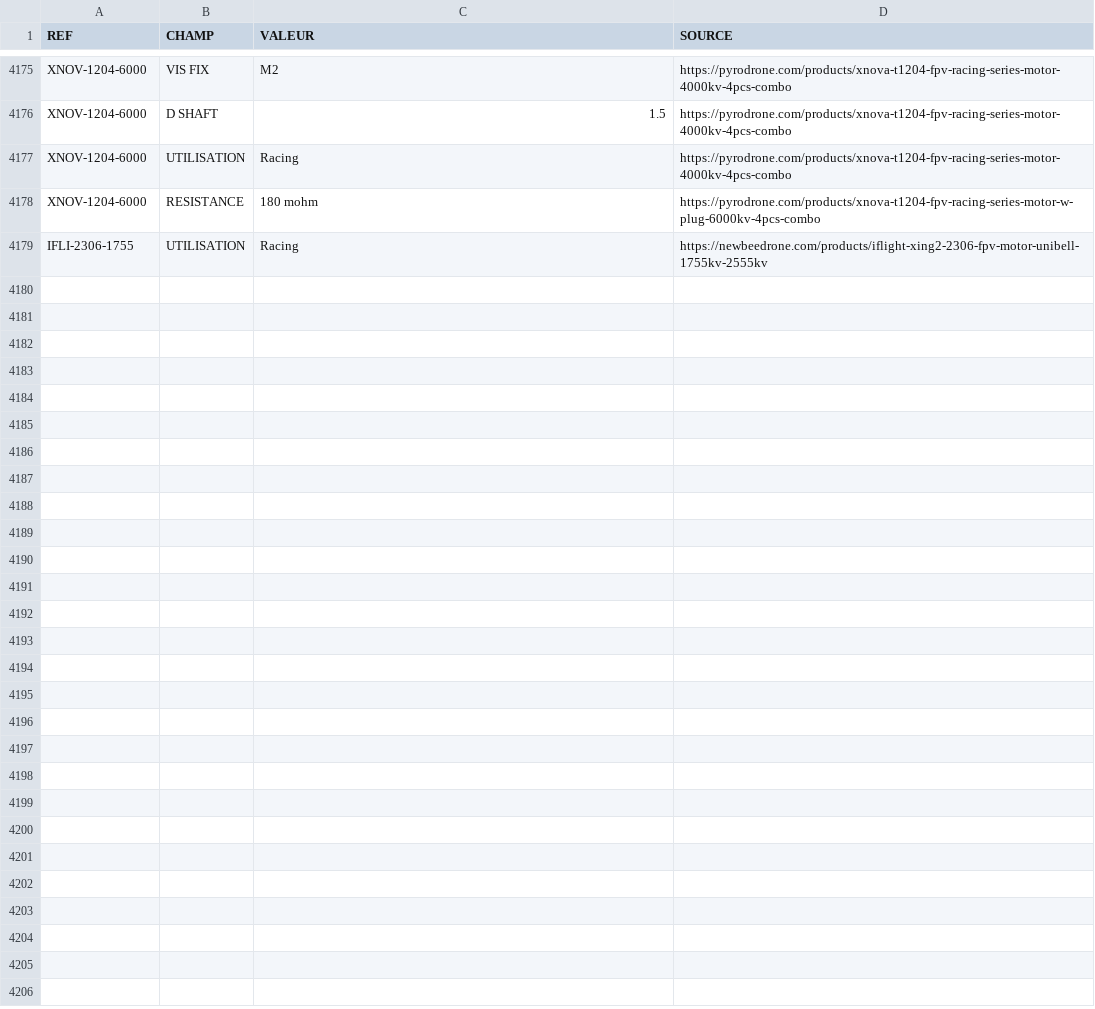
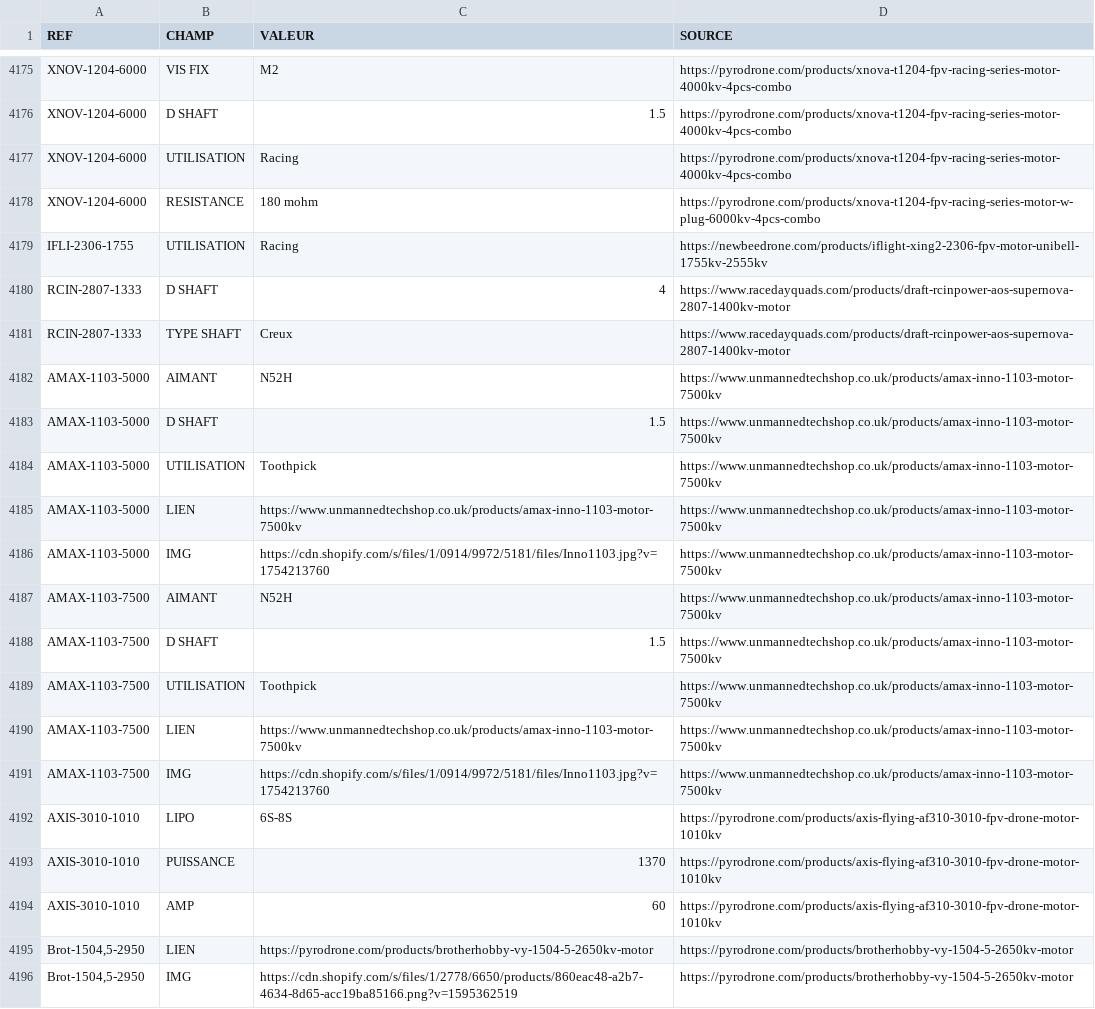
Before and after one commit to TakDai/Multi-Motors, a CSV file: catalogue/enrichissement.csv, drawn as a sheet; only a part is shown, gaps mark what is left out; the diff names each change by its address in the sheet, - before the commit and + after, or states it on an @@ line.

```diff
--- a/catalogue/enrichissement.csv
+++ b/catalogue/enrichissement.csv
+row 4180: RCIN-2807-1333 | D SHAFT | 4 | https://www.racedayquads.com/products/draft-rcinpower-aos-supernova-2807-1400kv-motor
+row 4181: RCIN-2807-1333 | TYPE SHAFT | Creux | https://www.racedayquads.com/products/draft-rcinpower-aos-supernova-2807-1400kv-motor
+row 4182: AMAX-1103-5000 | AIMANT | N52H | https://www.unmannedtechshop.co.uk/products/amax-inno-1103-motor-7500kv
+row 4183: AMAX-1103-5000 | D SHAFT | 1.5 | https://www.unmannedtechshop.co.uk/products/amax-inno-1103-motor-7500kv
+row 4184: AMAX-1103-5000 | UTILISATION | Toothpick | https://www.unmannedtechshop.co.uk/products/amax-inno-1103-motor-7500kv
+row 4185: AMAX-1103-5000 | LIEN | https://www.unmannedtechshop.co.uk/products/amax-inno-1103-motor-7500kv | https://www.unmannedtechshop.co.uk/products/amax-inno-1103-motor-7500kv
+row 4186: AMAX-1103-5000 | IMG | https://cdn.shopify.com/s/files/1/0914/9972/5181/files/Inno1103.jpg?v=1754213760 | https://www.unmannedtechshop.co.uk/products/amax-inno-1103-motor-7500kv
+row 4187: AMAX-1103-7500 | AIMANT | N52H | https://www.unmannedtechshop.co.uk/products/amax-inno-1103-motor-7500kv
+row 4188: AMAX-1103-7500 | D SHAFT | 1.5 | https://www.unmannedtechshop.co.uk/products/amax-inno-1103-motor-7500kv
+row 4189: AMAX-1103-7500 | UTILISATION | Toothpick | https://www.unmannedtechshop.co.uk/products/amax-inno-1103-motor-7500kv
+row 4190: AMAX-1103-7500 | LIEN | https://www.unmannedtechshop.co.uk/products/amax-inno-1103-motor-7500kv | https://www.unmannedtechshop.co.uk/products/amax-inno-1103-motor-7500kv
+row 4191: AMAX-1103-7500 | IMG | https://cdn.shopify.com/s/files/1/0914/9972/5181/files/Inno1103.jpg?v=1754213760 | https://www.unmannedtechshop.co.uk/products/amax-inno-1103-motor-7500kv
+row 4192: AXIS-3010-1010 | LIPO | 6S-8S | https://pyrodrone.com/products/axis-flying-af310-3010-fpv-drone-motor-1010kv
+row 4193: AXIS-3010-1010 | PUISSANCE | 1370 | https://pyrodrone.com/products/axis-flying-af310-3010-fpv-drone-motor-1010kv
+row 4194: AXIS-3010-1010 | AMP | 60 | https://pyrodrone.com/products/axis-flying-af310-3010-fpv-drone-motor-1010kv
+row 4195: Brot-1504,5-2950 | LIEN | https://pyrodrone.com/products/brotherhobby-vy-1504-5-2650kv-motor | https://pyrodrone.com/products/brotherhobby-vy-1504-5-2650kv-motor
+row 4196: Brot-1504,5-2950 | IMG | https://cdn.shopify.com/s/files/1/2778/6650/products/860eac48-a2b7-4634-8d65-acc19ba85166.png?v=1595362519 | https://pyrodrone.com/products/brotherhobby-vy-1504-5-2650kv-motor
```
Also changed, not shown: 18 other files.
